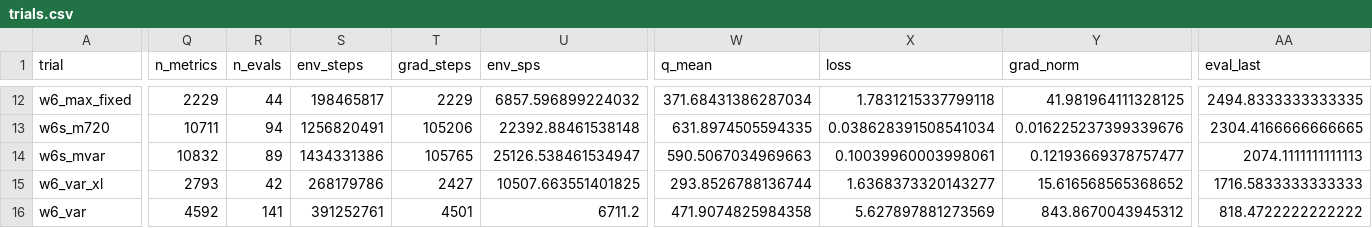
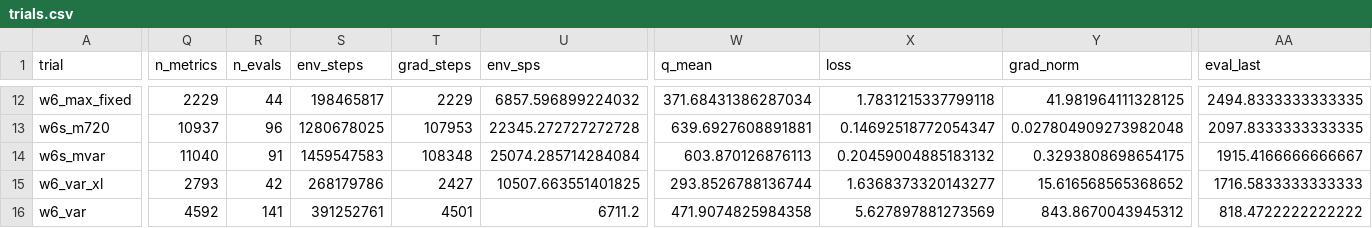
Before and after one commit to guoshaoyang-pku/poor-rl, a CSV file: examples/suika_trials/trials.csv, drawn as a sheet; only a part is shown, gaps mark what is left out; the diff covers the shown part only; the diff names each change by its address in the sheet, - before the commit and + after, or states it on an @@ line.

```diff
--- a/examples/suika_trials/trials.csv
+++ b/examples/suika_trials/trials.csv
-Q13 (n_metrics): 10711
+Q13 (n_metrics): 10937
-R13 (n_evals): 94
+R13 (n_evals): 96
-S13 (env_steps): 1256820491
+S13 (env_steps): 1280678025
-T13 (grad_steps): 105206
+T13 (grad_steps): 107953
-U13 (env_sps): 22392.88461538148
+U13 (env_sps): 22345.272727272728
-W13 (q_mean): 631.8974505594335
+W13 (q_mean): 639.6927608891881
-X13 (loss): 0.038628391508541034
+X13 (loss): 0.14692518772054347
-Y13 (grad_norm): 0.016225237399339676
+Y13 (grad_norm): 0.027804909273982048
-AA13 (eval_last): 2304.4166666666665
+AA13 (eval_last): 2097.8333333333335
-Q14 (n_metrics): 10832
+Q14 (n_metrics): 11040
-R14 (n_evals): 89
+R14 (n_evals): 91
-S14 (env_steps): 1434331386
+S14 (env_steps): 1459547583
-T14 (grad_steps): 105765
+T14 (grad_steps): 108348
-U14 (env_sps): 25126.538461534947
+U14 (env_sps): 25074.285714284084
-W14 (q_mean): 590.5067034969663
+W14 (q_mean): 603.870126876113
-X14 (loss): 0.10039960003998061
+X14 (loss): 0.20459004885183132
-Y14 (grad_norm): 0.12193669378757477
+Y14 (grad_norm): 0.3293808698654175
-AA14 (eval_last): 2074.1111111111113
+AA14 (eval_last): 1915.4166666666667
```
Also changed, not shown: 32 edited cells elsewhere in this file, 16 other files.
